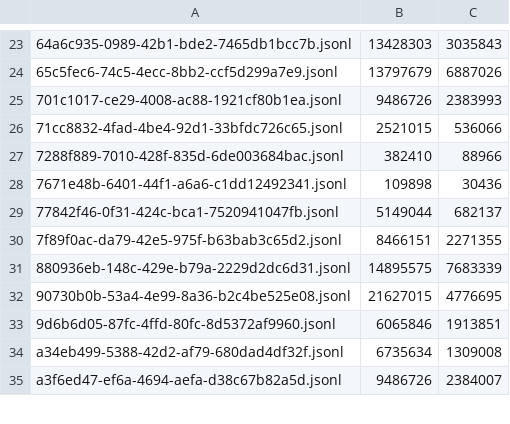
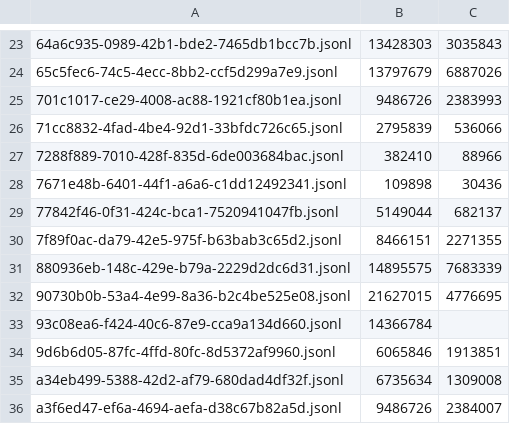
Before and after one commit to adhityablubridge/sessions, a TSV file: projects/CP/.manifest.tsv, drawn as a sheet; only a part is shown, gaps mark what is left out.

```diff
--- a/projects/CP/.manifest.tsv
+++ b/projects/CP/.manifest.tsv
@@ -25,3 +25,3 @@
 701c1017-ce29-4008-ac88-1921cf80b1ea.jsonl	9486726	2383993
-71cc8832-4fad-4be4-92d1-33bfdc726c65.jsonl	2521015	536066
+71cc8832-4fad-4be4-92d1-33bfdc726c65.jsonl	2795839	536066
 7288f889-7010-428f-835d-6de003684bac.jsonl	382410	88966
@@ -32,2 +32,3 @@
 90730b0b-53a4-4e99-8a36-b2c4be525e08.jsonl	21627015	4776695
+93c08ea6-f424-40c6-87e9-cca9a134d660.jsonl	14366784	
 9d6b6d05-87fc-4ffd-80fc-8d5372af9960.jsonl	6065846	1913851
```
Also changed, not shown: 3 other files.
